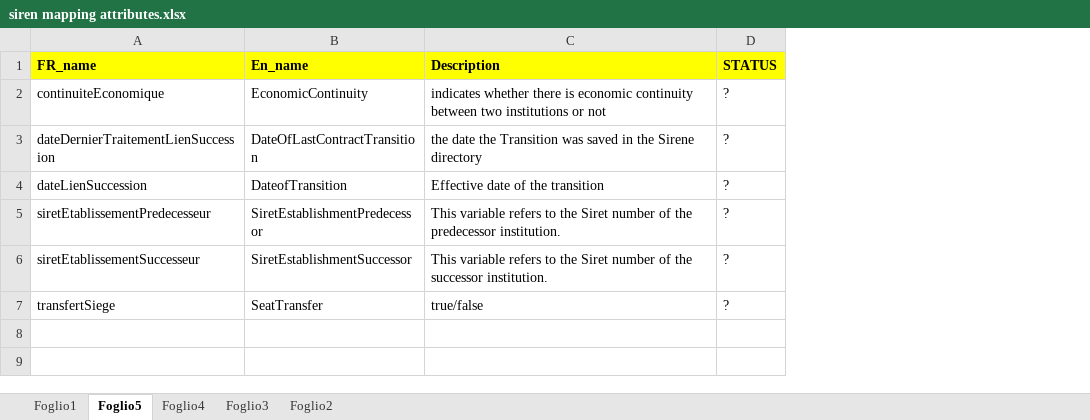
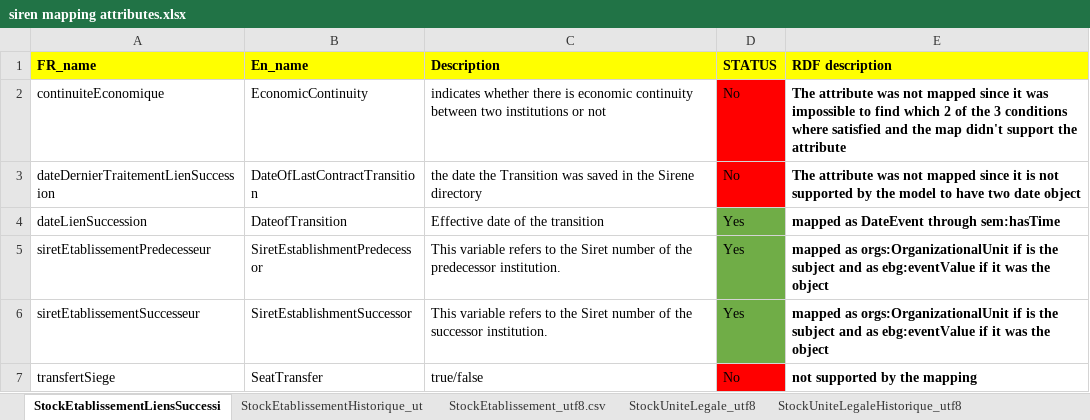
Before and after one commit to eldysha/ebg-siren, an Excel workbook: siren mapping attributes.xlsx, sheet StockEtablissementLiensSuccessi, drawn as a sheet; values as stored, in another font and other column widths than the file's, no borders; conditional formats not drawn; the diff names each change by its address in the sheet, - before the commit and + after, or states it on an @@ line.

```diff
--- a/siren mapping attributes.xlsx (sheet StockEtablissementLiensSuccessi)
+++ b/siren mapping attributes.xlsx (sheet StockEtablissementLiensSuccessi)
-sheet tab: Foglio5
+sheet tab: StockEtablissementLiensSuccessi
-sheet tab: Foglio3
+sheet tab: StockEtablissement_utf8.csv
-sheet tab: Foglio2
+sheet tab: StockUniteLegale_utf8
-sheet tab: Foglio1
-sheet tab: Foglio4
+sheet tab: StockEtablissementHistorique_ut
+sheet tab: StockUniteLegaleHistorique_utf8
+column E (RDF description), rows 2-7: The attribute was not mapped since it was impossible to find which 2 of the 3 conditions where satisfied and the map didn't support the attribute | The attribute was not mapped since it is not supported by the model to have two date object | mapped as DateEvent through sem:hasTime | mapped as orgs:OrganizationalUnit if is the subject and as ebg:eventValue if it was the object | mapped as orgs:OrganizationalUnit if is the subject and as ebg:eventValue if it was the object | not supported by the mapping
-D2:D3 (STATUS): ?
+D2:D3 (STATUS): No
-D2:D3 fill: none
+D2:D3 fill: #FF0000
-D4:D6 (STATUS): ?
+D4:D6 (STATUS): Yes
-D4:D6 fill: none
+D4:D6 fill: #70AD47
-D7 (STATUS): ?
+D7 (STATUS): No
-D7 fill: none
+D7 fill: #FF0000
```
Also changed, not shown: sheet StockEtablissement_utf8.csv, sheet StockUniteLegale_utf8.
